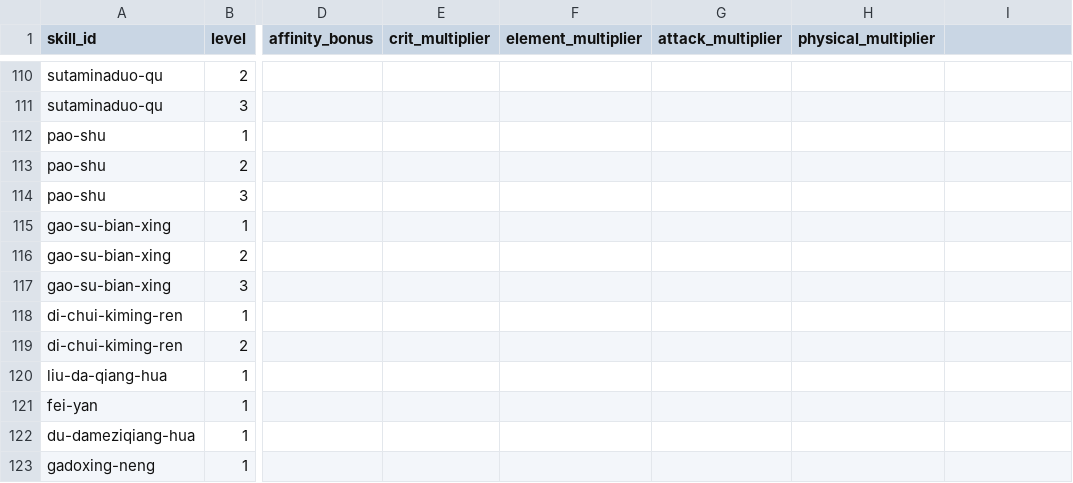
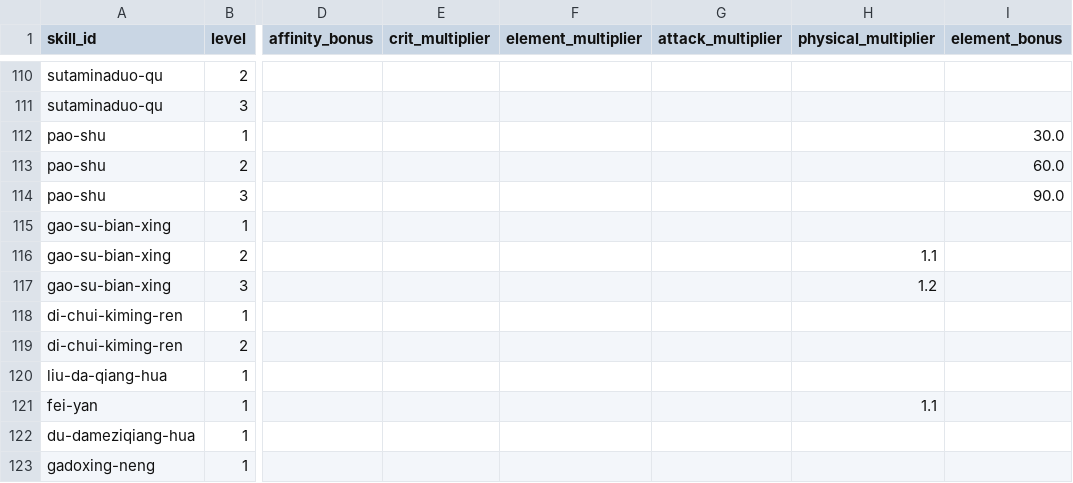
Before and after one commit to icecream-o/mhwilds_damage_calculator, a CSV file: data/skill_effects_scraped.csv, drawn as a sheet; only a part is shown, gaps mark what is left out; the diff covers the shown part only; the diff names each change by its address in the sheet, - before the commit and + after, or states it on an @@ line.

```diff
--- a/data/skill_effects_scraped.csv
+++ b/data/skill_effects_scraped.csv
-I1: (empty)
+I1: element_bonus
-I112 (element_bonus): (empty)
+I112 (element_bonus): 30.0
-I113 (element_bonus): (empty)
+I113 (element_bonus): 60.0
-I114 (element_bonus): (empty)
+I114 (element_bonus): 90.0
-H116 (physical_multiplier): (empty)
+H116 (physical_multiplier): 1.1
-H117 (physical_multiplier): (empty)
+H117 (physical_multiplier): 1.2
-H121 (physical_multiplier): (empty)
+H121 (physical_multiplier): 1.1
```
Also changed, not shown: 21 edited cells elsewhere in this file, data/group_skill_effects_scraped.csv, data/series_skill_effects_scraped.csv, 13 other files.
